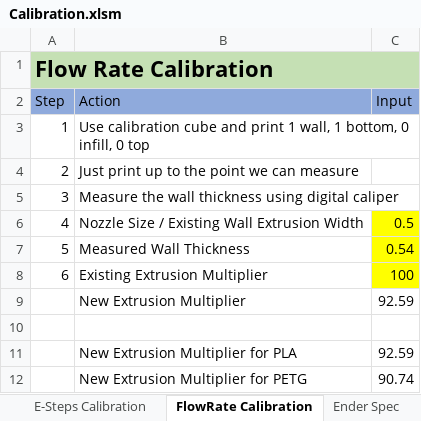
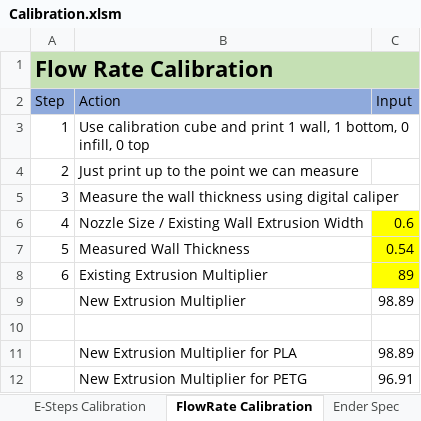
Before and after one commit to softkannan/3DPrint, an Excel workbook: Calibration/Calibration.xlsm, sheet FlowRate Calibration, drawn as a sheet; values as stored, in another font and other column widths than the file's, no borders; table styles not drawn; the diff names each change by its address in the sheet, - before the commit and + after, or states it on an @@ line.

```diff
--- a/Calibration/Calibration.xlsm (sheet FlowRate Calibration)
+++ b/Calibration/Calibration.xlsm (sheet FlowRate Calibration)
-C6 (Input): 0.5
+C6 (Input): 0.6
-C8 (Input): 100
+C8 (Input): 89
-C9 (Input): 92.59
+C9 (Input): 98.89
-C11 (Input): 92.59
+C11 (Input): 98.89
-C12 (Input): 90.74
+C12 (Input): 96.91
```
Also changed, not shown: sheet E-Steps Calibration, other sheet tabs, slicer/for_klipper/Cura_Generator_BMG_DD/Cura Speed Printer Profile.xlsm, slicer/for_klipper/Slic3r_Generator_BMG_DD/Slic3r Speed Printer Profile.xlsm, 46 other files.
